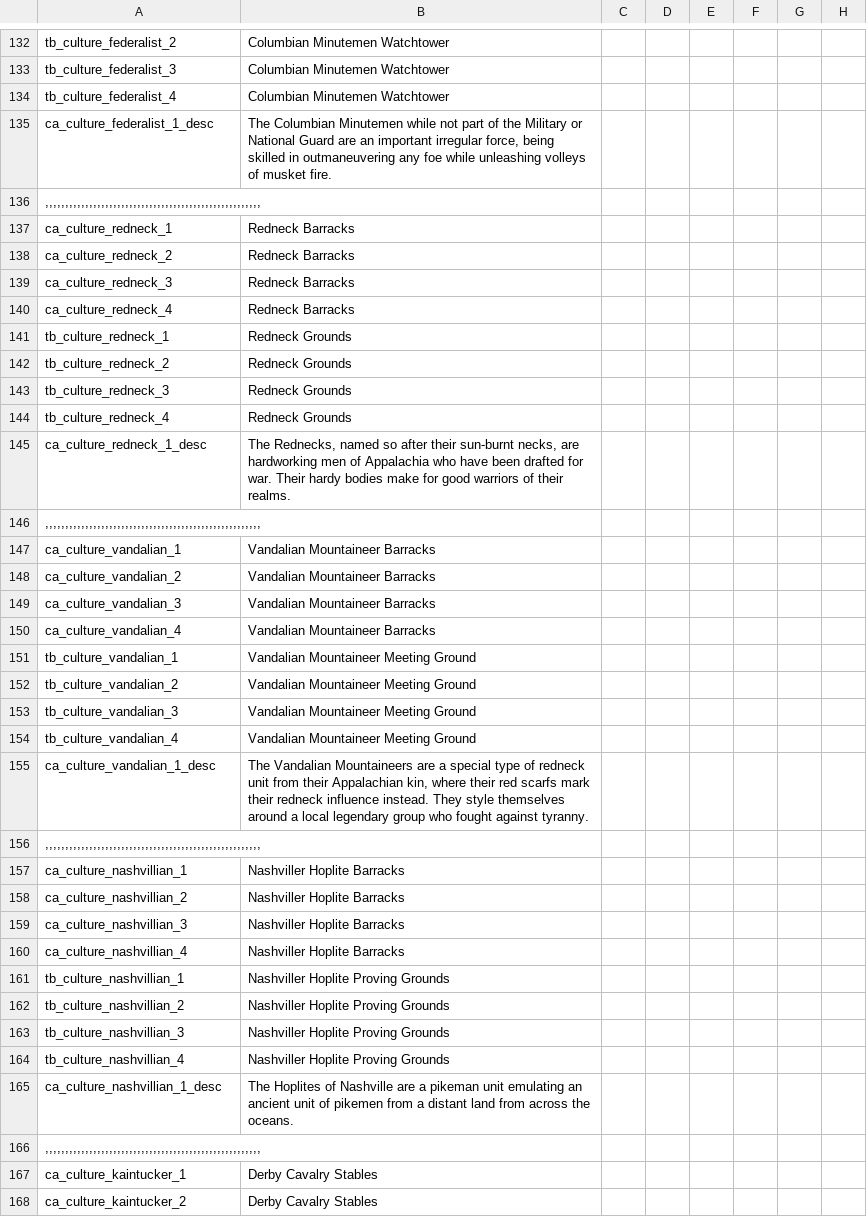
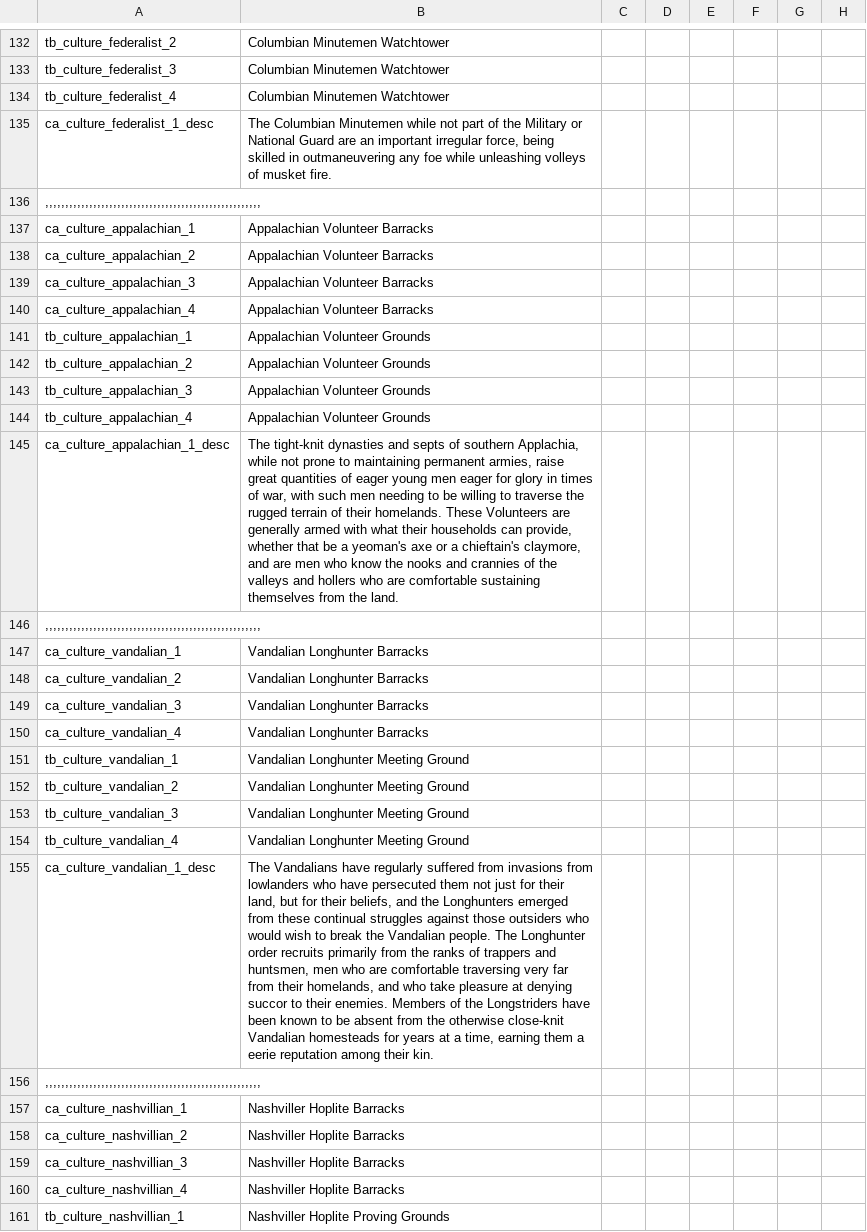
Before and after one commit to Niall490/New-Era-New-World, a CSV file: localisation/NENW_Misc_Loc.csv, drawn as a sheet; only a part is shown, gaps mark what is left out; the shorter side is filled out with more unchanged rows; the diff names each change by its address in the sheet, - before the commit and + after, or states it on an @@ line.

```diff
--- a/localisation/NENW_Misc_Loc.csv
+++ b/localisation/NENW_Misc_Loc.csv
-A137: ca_culture_redneck_1
+A137: ca_culture_appalachian_1
-B137:B140: Redneck Barracks
+B137:B140: Appalachian Volunteer Barracks
-A138: ca_culture_redneck_2
+A138: ca_culture_appalachian_2
-A139: ca_culture_redneck_3
+A139: ca_culture_appalachian_3
-A140: ca_culture_redneck_4
+A140: ca_culture_appalachian_4
-A141: tb_culture_redneck_1
+A141: tb_culture_appalachian_1
-B141:B144: Redneck Grounds
+B141:B144: Appalachian Volunteer Grounds
-A142: tb_culture_redneck_2
+A142: tb_culture_appalachian_2
-A143: tb_culture_redneck_3
+A143: tb_culture_appalachian_3
-A144: tb_culture_redneck_4
+A144: tb_culture_appalachian_4
-A145: ca_culture_redneck_1_desc
+A145: ca_culture_appalachian_1_desc
-B145: The Rednecks, named so after their sun-burnt necks, are hardworking men of Appalachia who have been drafted for war. Their hardy bodies make for good warriors of their realms.
+B145: The tight-knit dynasties and septs of southern Applachia, while not prone to maintaining permanent armies, raise great quantities of eager young men eager for glory in times of war, with such men needing to be willing to traverse the rugged terrain of their homelands. These Volunteers are generally armed with what their households can provide, whether that be a yeoman's axe or a chieftain's claymore, and are men who know the nooks and crannies of the valleys and hollers who are comfortable sustaining themselves from the land.
-B147:B150: Vandalian Mountaineer Barracks
+B147:B150: Vandalian Longhunter Barracks
-B151:B154: Vandalian Mountaineer Meeting Ground
+B151:B154: Vandalian Longhunter Meeting Ground
-B155: The Vandalian Mountaineers are a special type of redneck unit from their Appalachian kin, where their red scarfs mark their redneck influence instead. They style themselves around a local legendary group who fought against tyranny.
+B155: The Vandalians have regularly suffered from invasions from lowlanders who have persecuted them not just for their land, but for their beliefs, and the Longhunters emerged from these continual struggles against those outsiders who would wish to break the Vandalian people. The Longhunter order recruits primarily from the ranks of trappers and huntsmen, men who are comfortable traversing very far from their homelands, and who take pleasure at denying succor to their enemies. Members of the Longstriders have been known to be absent from the otherwise close-knit Vandalian homesteads for years at a time, earning them a eerie reputation among their kin.
```
Also changed, not shown: localisation/00_Rettype_loc.csv, 2 other files.
